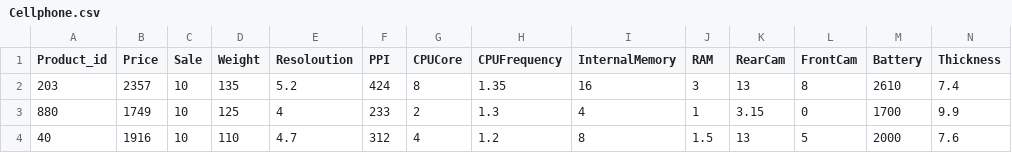
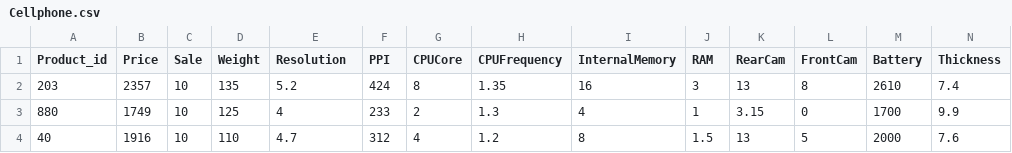
Before and after one commit to TeodoraCain/NN-Mobile-Prices-Dataset, a CSV file: Cellphone.csv, drawn as a sheet; only a part is shown.

Commit message:
Update Cellphone.csv

```diff
--- a/Cellphone.csv
+++ b/Cellphone.csv
@@ -1,2 +1,2 @@
-Product_id,Price,Sale,Weight,Resoloution,PPI,CPUCore,CPUFrequency,InternalMemory,RAM,RearCam,FrontCam,Battery,Thickness
+Product_id,Price,Sale,Weight,Resolution,PPI,CPUCore,CPUFrequency,InternalMemory,RAM,RearCam,FrontCam,Battery,Thickness
 203,2357,10,135,5.2,424,8,1.35,16,3,13,8,2610,7.4
```
